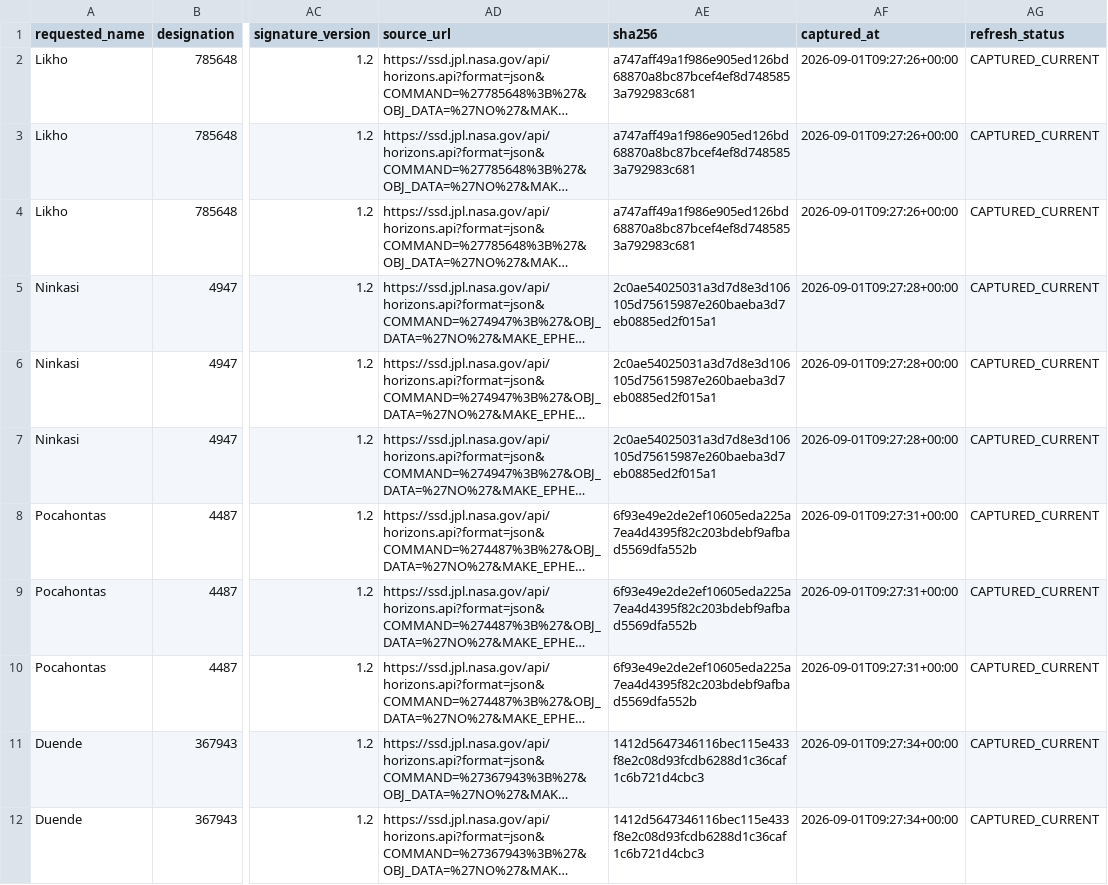
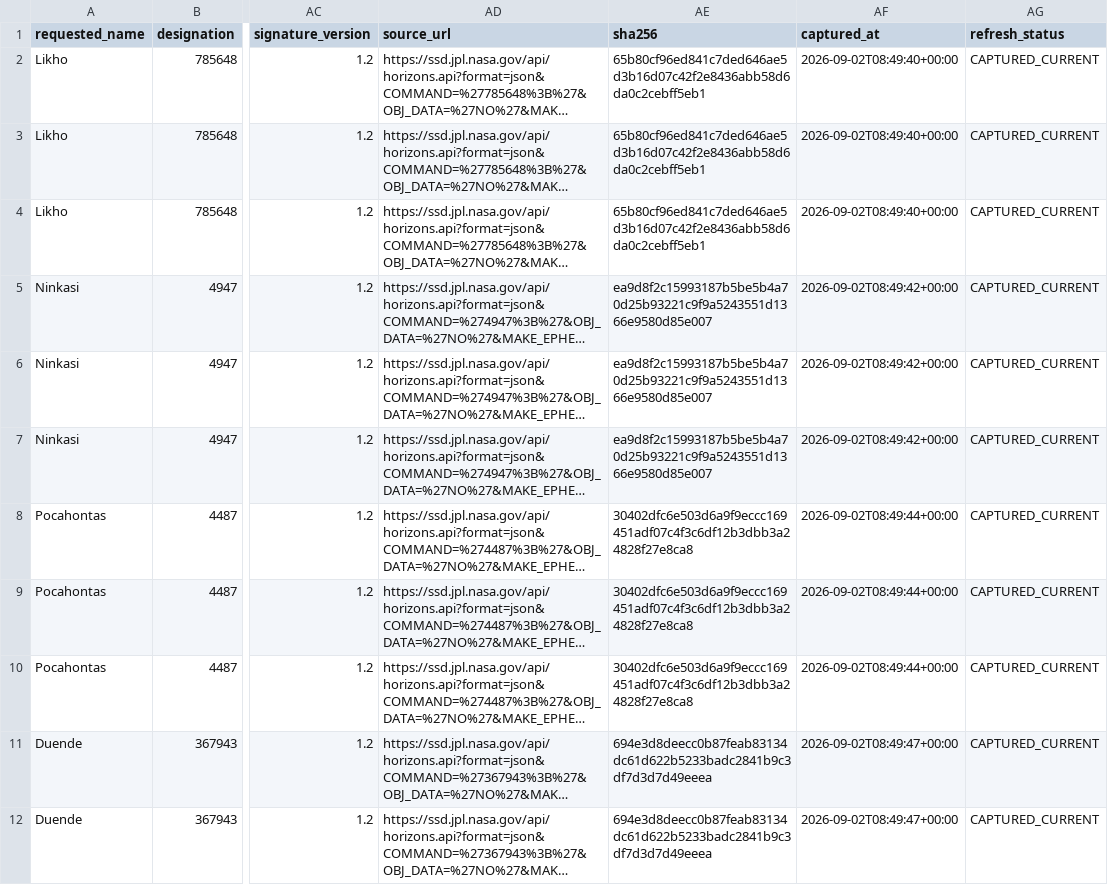
Before and after one commit to achillesromer-coder/Data, a CSV file: data/jpl/neighbours/horizons/latest/summary.csv, drawn as a sheet; only a part is shown, gaps mark what is left out; long unchanged cells end in …; the diff covers the shown part only; the diff names each change by its address in the sheet, - before the commit and + after, or states it on an @@ line.

```diff
--- a/data/jpl/neighbours/horizons/latest/summary.csv
+++ b/data/jpl/neighbours/horizons/latest/summary.csv
-AE2:AE4 (sha256): a747aff49a1f986e905ed126bd68870a8bc87bcef4ef8d7485853a792983c681
+AE2:AE4 (sha256): 65b80cf96ed841c7ded646ae5d3b16d07c42f2e8436abb58d6da0c2cebff5eb1
-AF2:AF4 (captured_at): 2026-09-01T09:27:26+00:00
+AF2:AF4 (captured_at): 2026-09-02T08:49:40+00:00
-AE5:AE7 (sha256): 2c0ae54025031a3d7d8e3d106105d75615987e260baeba3d7eb0885ed2f015a1
+AE5:AE7 (sha256): ea9d8f2c15993187b5be5b4a70d25b93221c9f9a5243551d1366e9580d85e007
-AF5:AF7 (captured_at): 2026-09-01T09:27:28+00:00
+AF5:AF7 (captured_at): 2026-09-02T08:49:42+00:00
-AE8:AE10 (sha256): 6f93e49e2de2ef10605eda225a7ea4d4395f82c203bdebf9afbad5569dfa552b
+AE8:AE10 (sha256): 30402dfc6e503d6a9f9eccc169451adf07c4f3c6df12b3dbb3a24828f27e8ca8
-AF8:AF10 (captured_at): 2026-09-01T09:27:31+00:00
+AF8:AF10 (captured_at): 2026-09-02T08:49:44+00:00
-AE11:AE12 (sha256): 1412d5647346116bec115e433f8e2c08d93fcdb6288d1c36caf1c6b721d4cbc3
+AE11:AE12 (sha256): 694e3d8deecc0b87feab83134dc61d622b5233badc2841b9c3df7d3d7d49eeea
-AF11:AF12 (captured_at): 2026-09-01T09:27:34+00:00
+AF11:AF12 (captured_at): 2026-09-02T08:49:47+00:00
```
Also changed, not shown: 104 edited cells elsewhere in this file, data/jpl/horizons/latest/summary.csv, data/jpl/neighbours/sbdb/latest/summary.csv, 33 other files.
